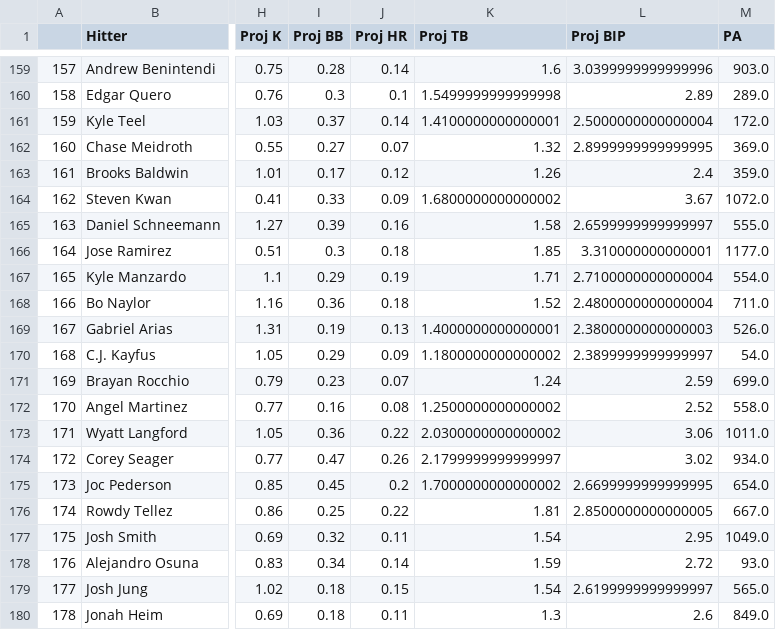
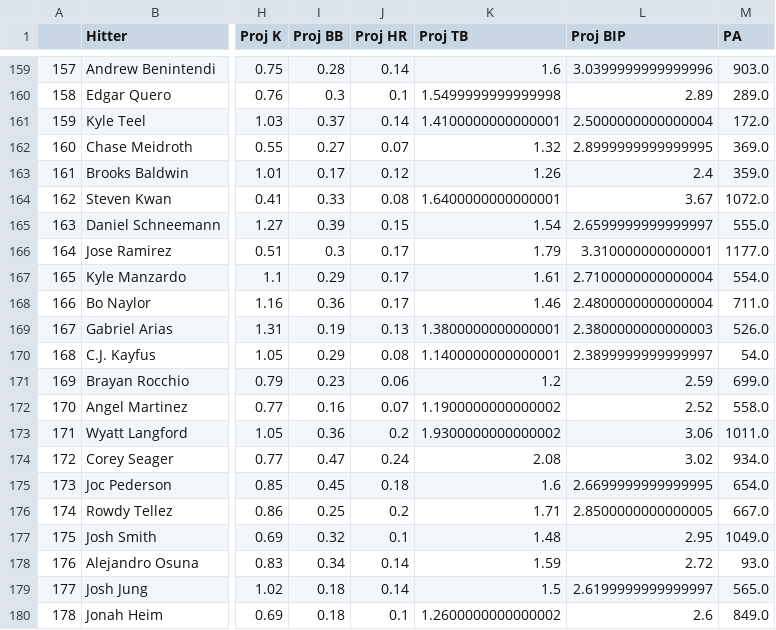
Before and after one commit to JonPGH/slateProj, a CSV file: Data/hitterData.csv, drawn as a sheet; only a part is shown, gaps mark what is left out; the diff covers the shown part only; the diff names each change by its address in the sheet, - before the commit and + after, or states it on an @@ line.

```diff
--- a/Data/hitterData.csv
+++ b/Data/hitterData.csv
-J164 (Proj HR): 0.09
+J164 (Proj HR): 0.08
-K164 (Proj TB): 1.6800000000000002
+K164 (Proj TB): 1.6400000000000001
-J165 (Proj HR): 0.16
+J165 (Proj HR): 0.15
-K165 (Proj TB): 1.58
+K165 (Proj TB): 1.54
-J166 (Proj HR): 0.18
+J166 (Proj HR): 0.17
-K166 (Proj TB): 1.85
+K166 (Proj TB): 1.79
-J167 (Proj HR): 0.19
+J167 (Proj HR): 0.17
-K167 (Proj TB): 1.71
+K167 (Proj TB): 1.61
-J168 (Proj HR): 0.18
+J168 (Proj HR): 0.17
-K168 (Proj TB): 1.52
+K168 (Proj TB): 1.46
-K169 (Proj TB): 1.4000000000000001
+K169 (Proj TB): 1.3800000000000001
-J170 (Proj HR): 0.09
+J170 (Proj HR): 0.08
-K170 (Proj TB): 1.1800000000000002
+K170 (Proj TB): 1.1400000000000001
-J171 (Proj HR): 0.07
+J171 (Proj HR): 0.06
-K171 (Proj TB): 1.24
+K171 (Proj TB): 1.2
-J172 (Proj HR): 0.08
+J172 (Proj HR): 0.07
-K172 (Proj TB): 1.2500000000000002
+K172 (Proj TB): 1.1900000000000002
-J173 (Proj HR): 0.22
+J173 (Proj HR): 0.2
-K173 (Proj TB): 2.0300000000000002
+K173 (Proj TB): 1.9300000000000002
-J174 (Proj HR): 0.26
+J174 (Proj HR): 0.24
-K174 (Proj TB): 2.1799999999999997
+K174 (Proj TB): 2.08
-J175 (Proj HR): 0.2
+J175 (Proj HR): 0.18
-K175 (Proj TB): 1.7000000000000002
+K175 (Proj TB): 1.6
-J176 (Proj HR): 0.22
+J176 (Proj HR): 0.2
-K176 (Proj TB): 1.81
+K176 (Proj TB): 1.71
-J177 (Proj HR): 0.11
+J177 (Proj HR): 0.1
-K177 (Proj TB): 1.54
+K177 (Proj TB): 1.48
-J179 (Proj HR): 0.15
+J179 (Proj HR): 0.14
-K179 (Proj TB): 1.54
+K179 (Proj TB): 1.5
-J180 (Proj HR): 0.11
+J180 (Proj HR): 0.1
-K180 (Proj TB): 1.3
+K180 (Proj TB): 1.2600000000000002
```
Also changed, not shown: 13 edited cells elsewhere in this file, Data/Tableau_DailyHitterProj.csv, Data/Tableau_DailyPitcherProj.csv, 9 other files.
